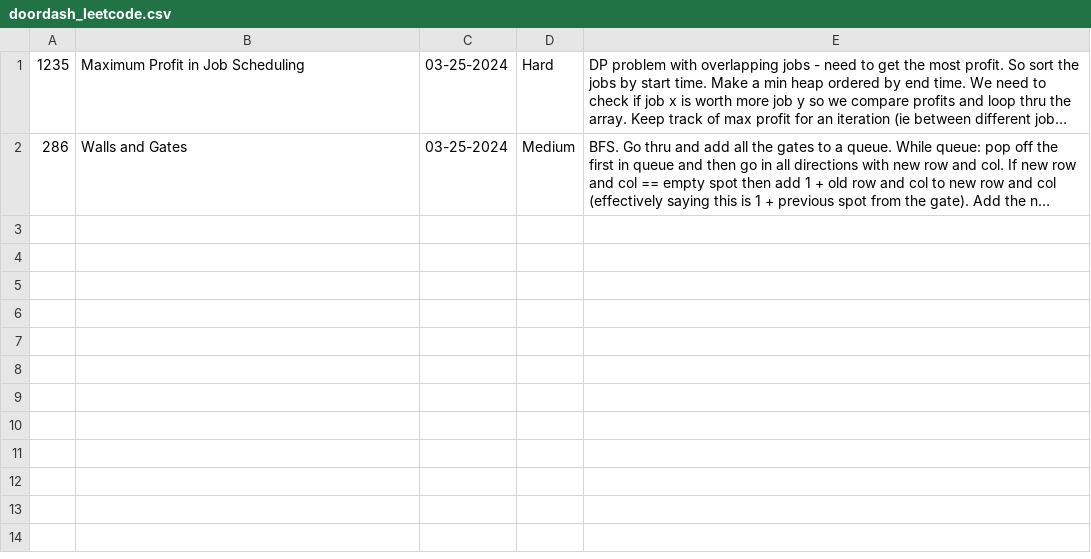
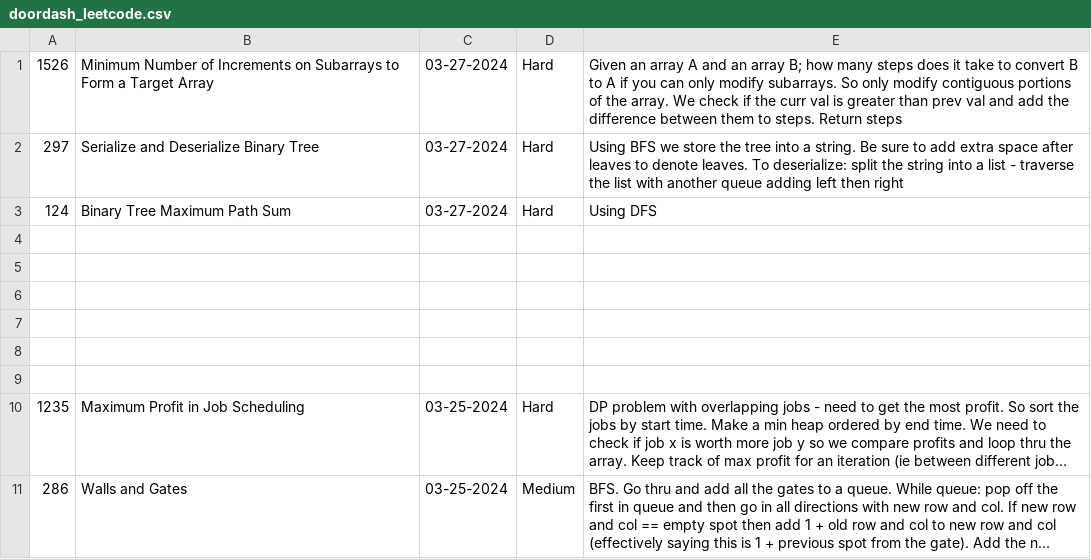
Before and after one commit to ahmadsaad58/python-crash-course, a CSV file: Leetcode/Doordash/doordash_leetcode.csv (was Leetcode/doordash_leetcode.csv), drawn as a sheet; long unchanged cells end in …; the diff names each change by its address in the sheet, - before the commit and + after, or states it on an @@ line.

```diff
--- a/Leetcode/doordash_leetcode.csv
+++ b/Leetcode/Doordash/doordash_leetcode.csv
+row 1: 1526 | Minimum Number of Increments on Subarrays to Form a Target Array | 03-27-2024 | Hard | Given an array A and an array B; how many steps does it take to convert B to A if you can only modify subarrays. So only modify contiguous portions of the array. We check if the curr val is greater than prev val and add the difference between them to steps. Return steps
+row 2: 297 | Serialize and Deserialize Binary Tree | 03-27-2024 | Hard | Using BFS we store the tree into a string. Be sure to add extra space after leaves to denote leaves. To deserialize: split the string into a list - traverse the list with another queue adding left then right
+row 3: 124 | Binary Tree Maximum Path Sum | 03-27-2024 | Hard | Using DFS
+row 4: (empty)
+row 5: (empty)
+row 6: (empty)
+row 7: (empty)
+row 8: (empty)
+row 9: (empty)
```
Also changed, not shown: 2 other files.
